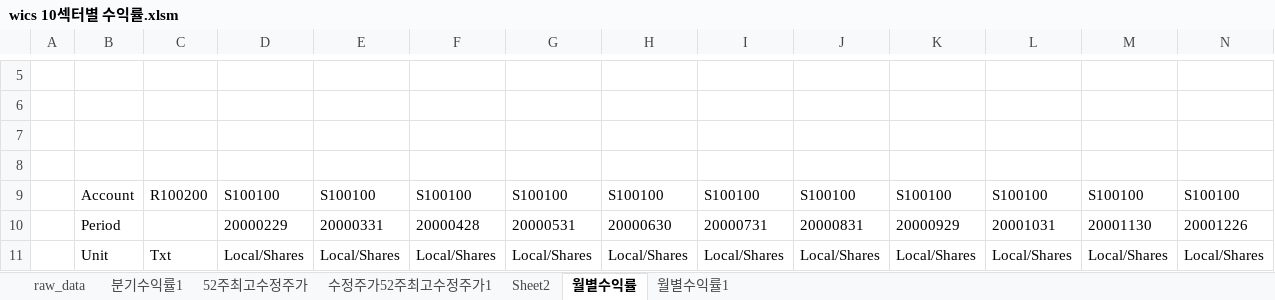
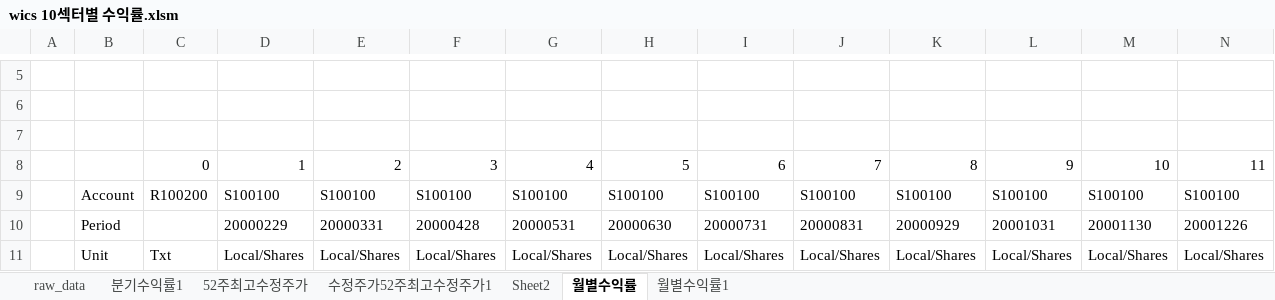
Before and after one commit to lshlsh135/GIT, an Excel workbook: msci/wics 10섹터 모멘텀 수익률/wics 10섹터별 수익률.xlsm, sheet 월별수익률, drawn as a sheet; only a part is shown, gaps mark what is left out; values as stored, in another font and other column widths than the file's, no borders; rows hold the shown columns only; the diff names each change by its address in the sheet, - before the commit and + after, or states it on an @@ line.

```diff
--- a/msci/wics 10섹터 모멘텀 수익률/wics 10섹터별 수익률.xlsm (sheet 월별수익률)
+++ b/msci/wics 10섹터 모멘텀 수익률/wics 10섹터별 수익률.xlsm (sheet 월별수익률)
-row 8: (empty)
+row 8:  |  | 0 | 1 | 2 | 3 | 4 | 5 | 6 | 7 | 8 | 9 | 10 | 11
```
Also changed, not shown: sheet 월별수익률1, 3 other files.
